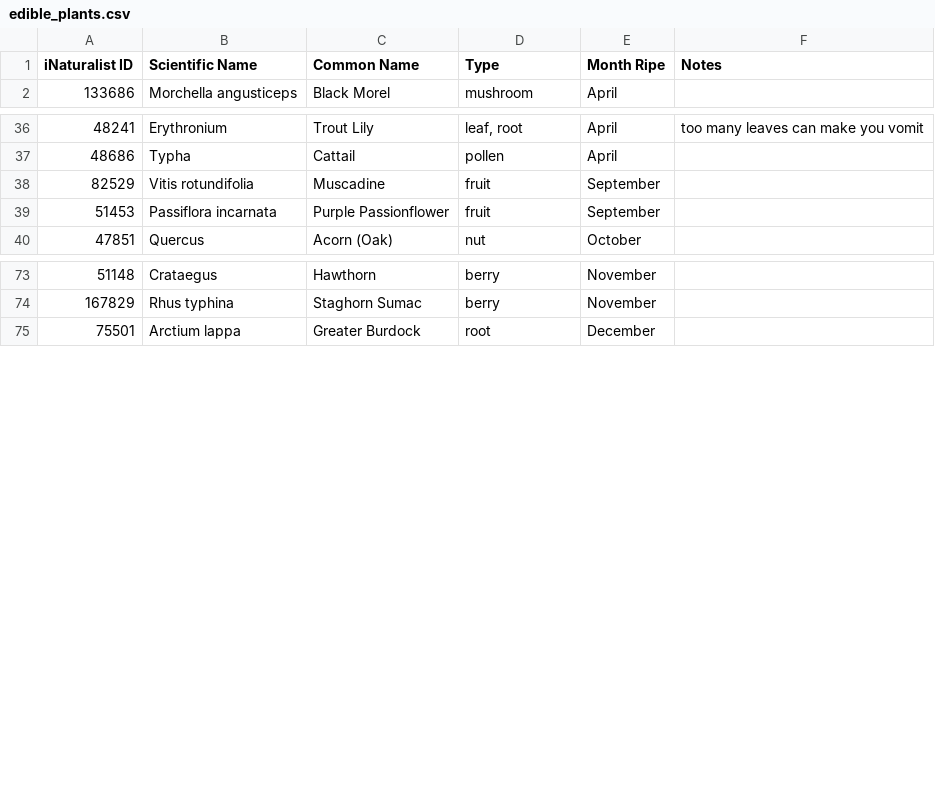
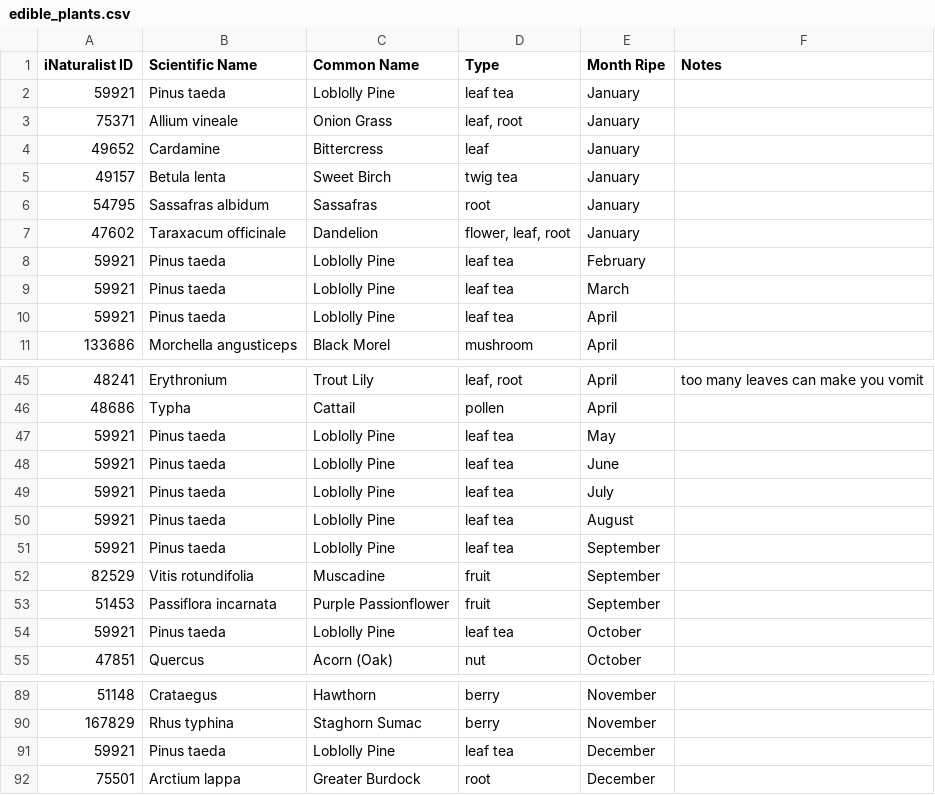
Before and after one commit to YufeiZhan/NatureForager, a CSV file: data/edible_plants.csv, drawn as a sheet; only a part is shown, gaps mark what is left out; the diff covers the shown part only.

Commit message:
added pine for all months

```diff
--- a/data/edible_plants.csv
+++ b/data/edible_plants.csv
@@ -1,2 +1,11 @@
 iNaturalist ID,Scientific Name,Common Name,Type,Month Ripe,Notes
+59921,Pinus taeda,Loblolly Pine,leaf tea,January,
+75371,Allium vineale,Onion Grass,"leaf, root",January,
+49652,Cardamine,Bittercress,leaf,January,
+49157,Betula lenta,Sweet Birch,twig tea,January,
+54795,Sassafras albidum,Sassafras,root,January,
+47602,Taraxacum officinale,Dandelion,"flower, leaf, root",January,
+59921,Pinus taeda,Loblolly Pine,leaf tea,February,
+59921,Pinus taeda,Loblolly Pine,leaf tea,March,
+59921,Pinus taeda,Loblolly Pine,leaf tea,April,
 133686,Morchella angusticeps,Black Morel,mushroom,April,
@@ -37,4 +46,10 @@ iNaturalist ID,Scientific Name,Common Name,Type,Month Ripe,Notes
 48686,Typha,Cattail,pollen,April,
+59921,Pinus taeda,Loblolly Pine,leaf tea,May,
+59921,Pinus taeda,Loblolly Pine,leaf tea,June,
+59921,Pinus taeda,Loblolly Pine,leaf tea,July,
+59921,Pinus taeda,Loblolly Pine,leaf tea,August,
+59921,Pinus taeda,Loblolly Pine,leaf tea,September,
 82529,Vitis rotundifolia,Muscadine,fruit,September,
 51453,Passiflora incarnata,Purple Passionflower,fruit,September,
+59921,Pinus taeda,Loblolly Pine,leaf tea,October,
 47851,Quercus,Acorn (Oak),nut,October,
@@ -74,2 +90,3 @@ iNaturalist ID,Scientific Name,Common Name,Type,Month Ripe,Notes
 167829,Rhus typhina,Staghorn Sumac,berry,November,
+59921,Pinus taeda,Loblolly Pine,leaf tea,December,
 75501,Arctium lappa,Greater Burdock,root,December,
```
Also changed, not shown: 1 added row and 5 edited cells elsewhere in this file, 1 other file.
